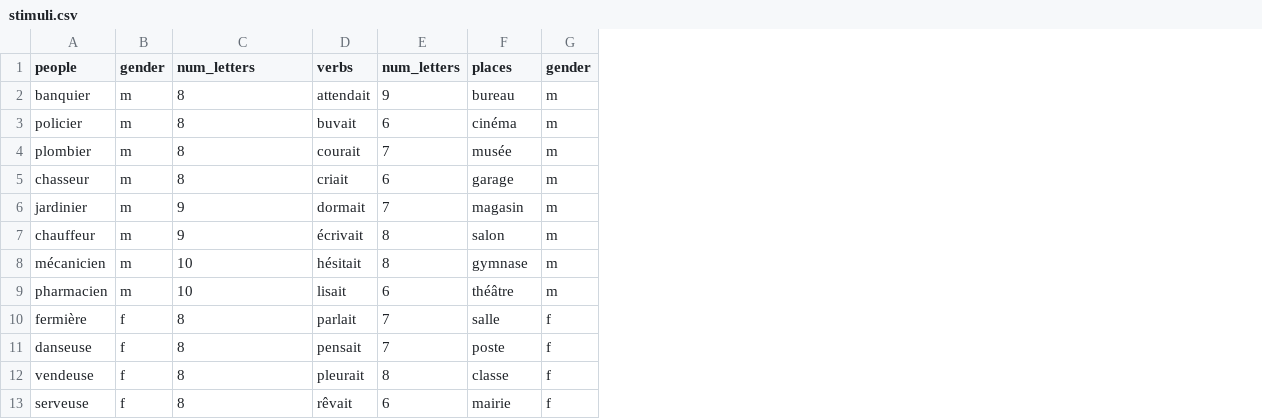
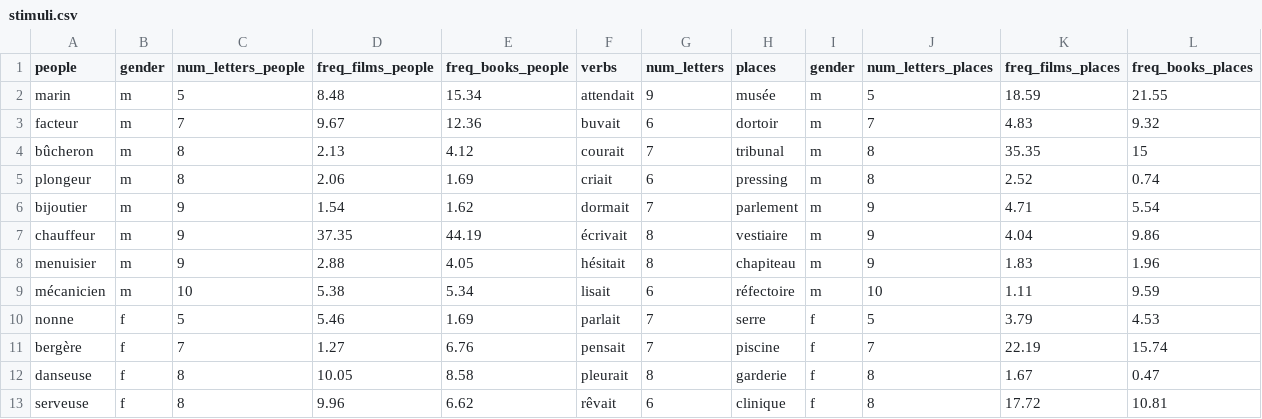
Before and after one commit to barburevencu/MEG-pronouns, a CSV file: counterbalancing/stimuli.csv, drawn as a sheet; only a part is shown; addresses are those after the commit; the diff covers the shown part only; the diff names each change by its address in the sheet, - before the commit and + after, or states it on an @@ line.

```diff
--- a/counterbalancing/stimuli.csv
+++ b/counterbalancing/stimuli.csv
+column D (freq_films_people), rows 2-13: 8.48 | 9.67 | 2.13 | 2.06 | 1.54 | 37.35 | 2.88 | 5.38 | 5.46 | 1.27 | 10.05 | 9.96
+column E (freq_books_people), rows 2-13: 15.34 | 12.36 | 4.12 | 1.69 | 1.62 | 44.19 | 4.05 | 5.34 | 1.69 | 6.76 | 8.58 | 6.62
+column J (num_letters_places), rows 2-13: 5 | 7 | 8 | 8 | 9 | 9 | 9 | 10 | 5 | 7 | 8 | 8
+column K (freq_films_places), rows 2-13: 18.59 | 4.83 | 35.35 | 2.52 | 4.71 | 4.04 | 1.83 | 1.11 | 3.79 | 22.19 | 1.67 | 17.72
+column L (freq_books_places), rows 2-13: 21.55 | 9.32 | 15 | 0.74 | 5.54 | 9.86 | 1.96 | 9.59 | 4.53 | 15.74 | 0.47 | 10.81
-C1: num_letters
+C1: num_letters_people
-A2 (people): banquier
+A2 (people): marin
-C2 (num_letters_people): 8
+C2 (num_letters_people): 5
-H2 (places): bureau
+H2 (places): musée
-A3 (people): policier
+A3 (people): facteur
-C3 (num_letters_people): 8
+C3 (num_letters_people): 7
-H3 (places): cinéma
+H3 (places): dortoir
-A4 (people): plombier
+A4 (people): bûcheron
-H4 (places): musée
+H4 (places): tribunal
-A5 (people): chasseur
+A5 (people): plongeur
-H5 (places): garage
+H5 (places): pressing
-A6 (people): jardinier
+A6 (people): bijoutier
-H6 (places): magasin
+H6 (places): parlement
-H7 (places): salon
+H7 (places): vestiaire
-A8 (people): mécanicien
+A8 (people): menuisier
-C8 (num_letters_people): 10
+C8 (num_letters_people): 9
-H8 (places): gymnase
+H8 (places): chapiteau
-A9 (people): pharmacien
+A9 (people): mécanicien
-H9 (places): théâtre
+H9 (places): réfectoire
-A10 (people): fermière
+A10 (people): nonne
-C10 (num_letters_people): 8
+C10 (num_letters_people): 5
-H10 (places): salle
+H10 (places): serre
-A11 (people): danseuse
+A11 (people): bergère
-C11 (num_letters_people): 8
+C11 (num_letters_people): 7
-H11 (places): poste
+H11 (places): piscine
-A12 (people): vendeuse
+A12 (people): danseuse
-H12 (places): classe
+H12 (places): garderie
-H13 (places): mairie
+H13 (places): clinique
```
Also changed, not shown: 9 edited cells elsewhere in this file, 4 other files.
